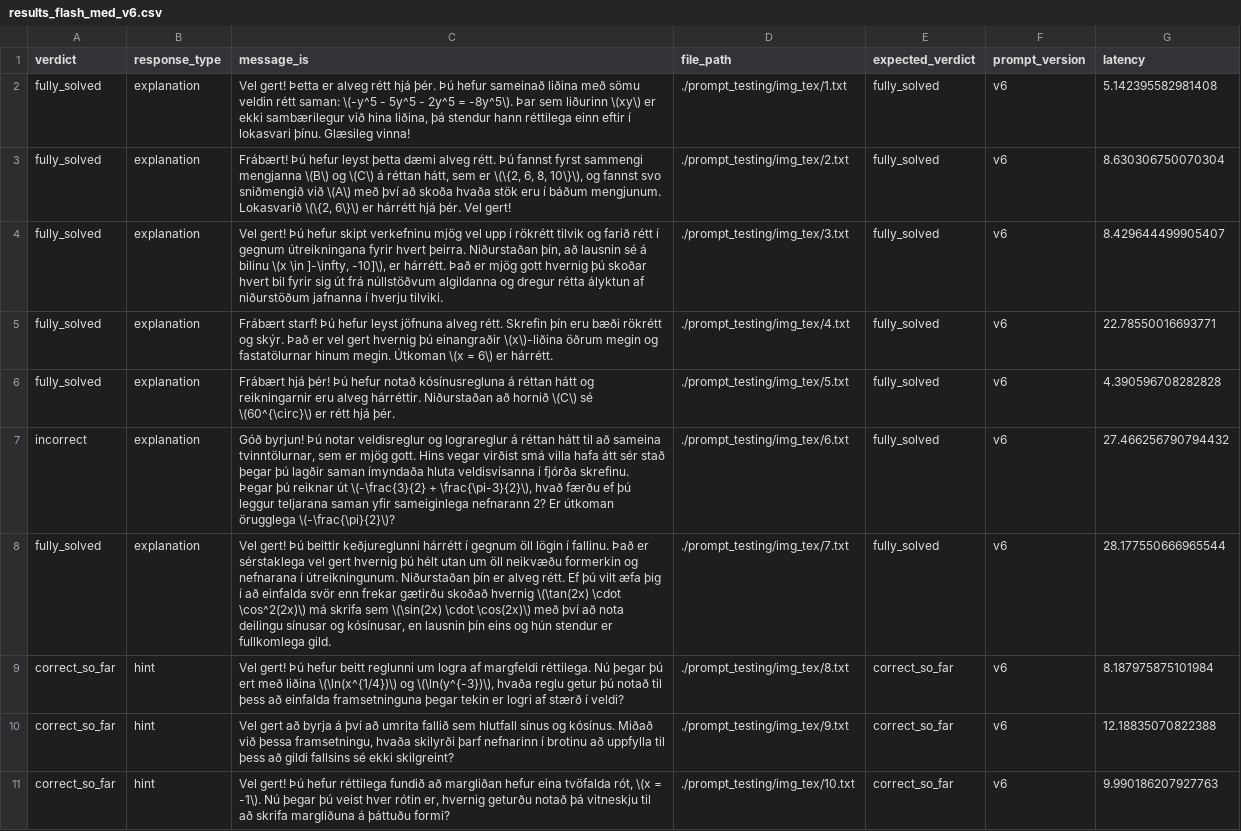
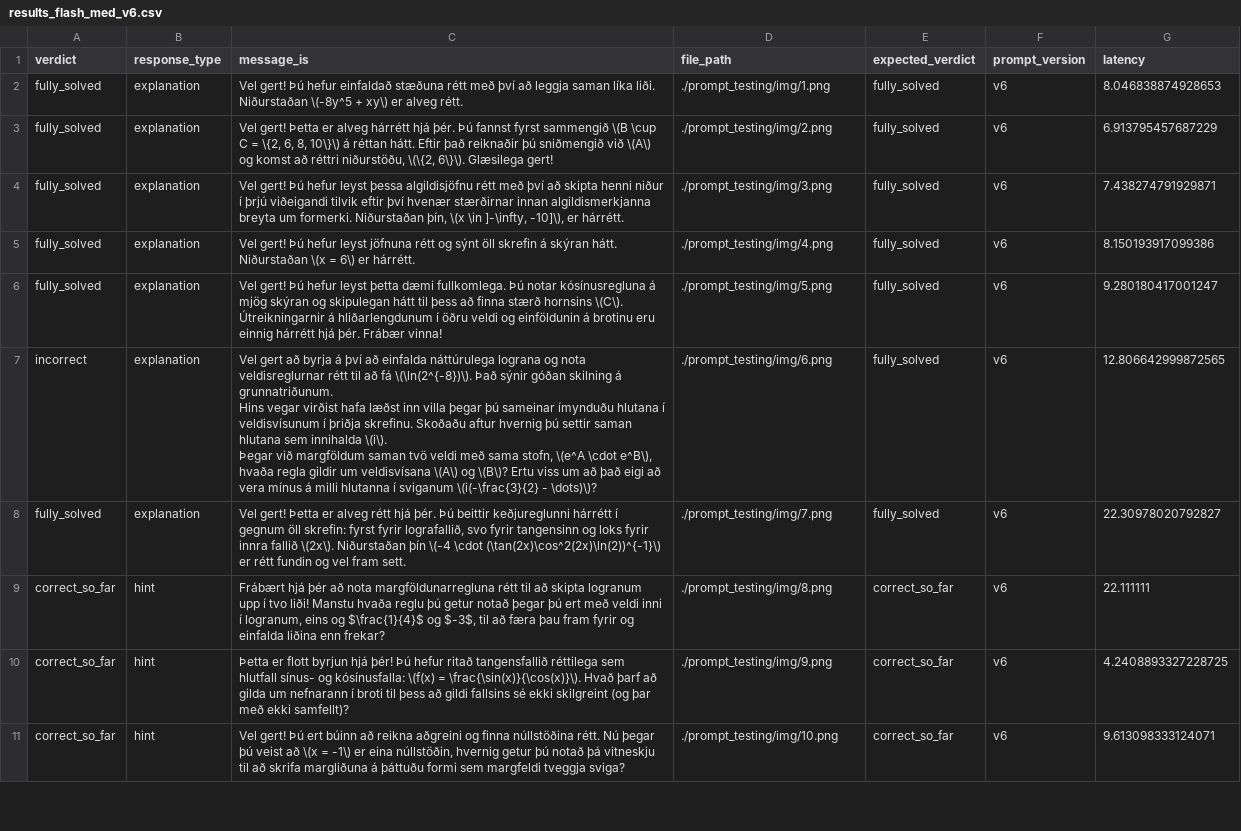
Before and after one commit to JoRE13/ai_lifecycle, a CSV file: prompt_testing/results_flash_med_v6.csv, drawn as a sheet; only a part is shown; ↵ is a line break in a cell; the diff covers the shown part only; the diff names each change by its address in the sheet, - before the commit and + after, or states it on an @@ line.

```diff
--- a/prompt_testing/results_flash_med_v6.csv
+++ b/prompt_testing/results_flash_med_v6.csv
-C2 (message_is): Vel gert! Þetta er alveg rétt hjá þér. Þú hefur sameinað liðina með sömu veldin rétt saman: \(-y^5 - 5y^5 - 2y^5 = -8y^5\). Þar sem liðurinn \(xy\) er ekki sambærilegur við hina liðina, þá stendur hann réttilega einn eftir í lokasvari þínu. Glæsileg vinna!
+C2 (message_is): Vel gert! Þú hefur einfaldað stæðuna rétt með því að leggja saman líka liði. Niðurstaðan \(-8y^5 + xy\) er alveg rétt.
-D2 (file_path): ./prompt_testing/img_tex/1.txt
+D2 (file_path): ./prompt_testing/img/1.png
-G2 (latency): 5.142395582981408
+G2 (latency): 8.046838874928653
-C3 (message_is): Frábært! Þú hefur leyst þetta dæmi alveg rétt. Þú fannst fyrst sammengi mengjanna \(B\) og \(C\) á réttan hátt, sem er \(\{2, 6, 8, 10\}\), og fannst svo sniðmengið við \(A\) með því að skoða hvaða stök eru í báðum mengjunum. Lokasvarið \(\{2, 6\}\) er hárrétt hjá þér. Vel gert!
+C3 (message_is): Vel gert! Þetta er alveg hárrétt hjá þér. Þú fannst fyrst sammengið \(B \cup C = \{2, 6, 8, 10\}\) á réttan hátt. Eftir það reiknaðir þú sniðmengið við \(A\) og komst að réttri niðurstöðu, \(\{2, 6\}\). Glæsilega gert!
-D3 (file_path): ./prompt_testing/img_tex/2.txt
+D3 (file_path): ./prompt_testing/img/2.png
-G3 (latency): 8.630306750070304
+G3 (latency): 6.913795457687229
-C4 (message_is): …Þú hefur skipt verkefninu mjög vel upp í rökrétt tilvik og farið rétt í gegnum útreikningana fyrir hvert þeirra. Niðurstaðan þín, að lausnin sé á bilinu \(x \in ]-\infty, -10]\), er hárrétt. Það er mjög gott hvernig þú skoðar hvert bil fyrir sig út frá núllstöðvum algildanna og dregur rétta ályktun af niðurstöðum jafnanna í hverju tilviki.
+C4 (message_is): …Þú hefur leyst þessa algildisjöfnu rétt með því að skipta henni niður í þrjú viðeigandi tilvik eftir því hvenær stærðirnar innan algildismerkjanna breyta um formerki. Niðurstaðan þín, \(x \in ]-\infty, -10]\), er hárrétt.
-D4 (file_path): ./prompt_testing/img_tex/3.txt
+D4 (file_path): ./prompt_testing/img/3.png
-G4 (latency): 8.429644499905407
+G4 (latency): 7.438274791929871
-C5 (message_is): Frábært starf! Þú hefur leyst jöfnuna alveg rétt. Skrefin þín eru bæði rökrétt og skýr. Það er vel gert hvernig þú einangraðir \(x\)-liðina öðrum megin og fastatölurnar hinum megin. Útkoman \(x =…
+C5 (message_is): Vel gert! Þú hefur leyst jöfnuna rétt og sýnt öll skrefin á skýran hátt. Niðurstaðan \(x =…
-D5 (file_path): ./prompt_testing/img_tex/4.txt
+D5 (file_path): ./prompt_testing/img/4.png
-G5 (latency): 22.78550016693771
+G5 (latency): 8.150193917099386
-C6 (message_is): Frábært hjá þér! Þú hefur notað kósínusregluna á réttan hátt og reikningarnir eru alveg hárréttir. Niðurstaðan að hornið \(C\) sé \(60^{\circ}\) er rétt hjá þér.
+C6 (message_is): Vel gert! Þú hefur leyst þetta dæmi fullkomlega. Þú notar kósínusregluna á mjög skýran og skipulegan hátt til þess að finna stærð hornsins \(C\). Útreikningarnir á hliðarlengdunum í öðru veldi og einföldunin á brotinu eru einnig hárrétt hjá þér. Frábær vinna!
-D6 (file_path): ./prompt_testing/img_tex/5.txt
+D6 (file_path): ./prompt_testing/img/5.png
-G6 (latency): 4.390596708282828
+G6 (latency): 9.280180417001247
-C7 (message_is): Góð byrjun! Þú notar veldisreglur og lograreglur á réttan hátt til að sameina tvinntölurnar, sem er mjög gott. Hins vegar virðist smá villa hafa átt sér stað þegar þú lagðir saman ímyndaða hluta veldisvísanna í fjórða skrefinu. Þegar þú reiknar út \(-\frac{3}{2} + \frac{\pi-3}{2}\), hvað færðu ef þú leggur teljarana saman yfir sameiginlega nefnarann 2? Er útkoman örugglega \(-\frac{\pi}{2}\)?
+C7 (message_is): Vel gert að byrja á því að einfalda náttúrulega lograna og nota veldisreglurnar rétt til að fá \(\ln(2^{-8})\). Það sýnir góðan skilning á grunnatriðunum. ↵ Hins vegar virðist hafa læðst inn villa þegar þú sameinar ímynduðu hlutana í veldisvísunum í þriðja skrefinu. Skoðaðu aftur hvernig þú settir saman hlutana sem innihalda \(i\). ↵ Þegar við margföldum saman tvö veldi með sama stofn, \(e^A \cdot e^B\), hvaða regla gildir um veldisvísana \(A\) og \(B\)? Ertu viss um að það eigi að vera mínus á milli hlutanna í sviganum \(i(-\frac{3}{2} - \dots)\)?
-D7 (file_path): ./prompt_testing/img_tex/6.txt
+D7 (file_path): ./prompt_testing/img/6.png
-G7 (latency): 27.466256790794432
+G7 (latency): 12.806642999872565
-C8 (message_is): Vel gert! Þú beittir keðjureglunni hárrétt í gegnum öll lögin í fallinu. Það er sérstaklega vel gert hvernig þú hélt utan um öll neikvæðu formerkin og nefnarana í útreikningunum. Niðurstaðan þín er alveg rétt. Ef þú vilt æfa þig í að einfalda svör enn frekar gætirðu skoðað hvernig \(\tan(2x) \cdot \cos^2(2x)\) má skrifa sem \(\sin(2x) \cdot \cos(2x)\) með því að nota deilingu sínusar og kósínusar, en lausnin þín eins og hún stendur er fullkomlega gild.
+C8 (message_is): Vel gert! Þetta er alveg rétt hjá þér. Þú beittir keðjureglunni hárrétt í gegnum öll skrefin: fyrst fyrir lografallið, svo fyrir tangensinn og loks fyrir innra fallið \(2x\). Niðurstaðan þín \(-4 \cdot (\tan(2x)\cos^2(2x)\ln(2))^{-1}\) er rétt fundin og vel fram sett.
-D8 (file_path): ./prompt_testing/img_tex/7.txt
+D8 (file_path): ./prompt_testing/img/7.png
-G8 (latency): 28.177550666965544
+G8 (latency): 22.30978020792827
-C9 (message_is): Vel gert! Þú hefur beitt reglunni um logra af margfeldi réttilega. Nú þegar þú ert með liðina \(\ln(x^{1/4})\) og \(\ln(y^{-3})\), hvaða reglu getur þú notað til þess að einfalda framsetninguna þegar tekin er logri af stærð í veldi?
+C9 (message_is): Frábært hjá þér að nota margföldunarregluna rétt til að skipta logranum upp í tvo liði! Manstu hvaða reglu þú getur notað þegar þú ert með veldi inni í logranum, eins og $\frac{1}{4}$ og $-3$, til að færa þau fram fyrir og einfalda liðina enn frekar?
-D9 (file_path): ./prompt_testing/img_tex/8.txt
+D9 (file_path): ./prompt_testing/img/8.png
-G9 (latency): 8.187975875101984
+G9 (latency): 22.111111
-C10 (message_is): Vel gert að byrja á því að umrita fallið sem hlutfall sínus og kósínus. Miðað við þessa framsetningu, hvaða skilyrði þarf nefnarinn í brotinu að uppfylla til þess að gildi fallsins sé ekki skilgreint?
+C10 (message_is): Þetta er flott byrjun hjá þér! Þú hefur ritað tangensfallið réttilega sem hlutfall sínus- og kósínusfalla: \(f(x) = \frac{\sin(x)}{\cos(x)}\). Hvað þarf að gilda um nefnarann í broti til þess að gildi fallsins sé ekki skilgreint (og þar með ekki samfellt)?
-D10 (file_path): ./prompt_testing/img_tex/9.txt
+D10 (file_path): ./prompt_testing/img/9.png
-G10 (latency): 12.18835070822388
+G10 (latency): 4.2408893327228725
-C11 (message_is): …gert! Þú hefur réttilega fundið að margliðan hefur eina tvöfalda rót, \(x = -1\). Nú þegar þú veist hver rótin er, hvernig geturðu notað þá vitneskju til að skrifa margliðuna á þáttuðu formi?
+C11 (message_is): …gert! Þú ert búinn að reikna aðgreini og finna núllstöðina rétt. Nú þegar þú veist að \(x = -1\) er eina núllstöðin, hvernig getur þú notað þá vitneskju til að skrifa margliðuna á þáttuðu formi sem margfeldi tveggja sviga?
-D11 (file_path): ./prompt_testing/img_tex/10.txt
+D11 (file_path): ./prompt_testing/img/10.png
-G11 (latency): 9.990186207927763
+G11 (latency): 9.613098333124071
```
Also changed, not shown: 2 added rows, 2 removed rows and 118 edited cells elsewhere in this file, prompt_testing/qualitative_scores_all_prompts.csv, prompt_testing/qualitative_summary_by_prompt.csv, 15 other files.
